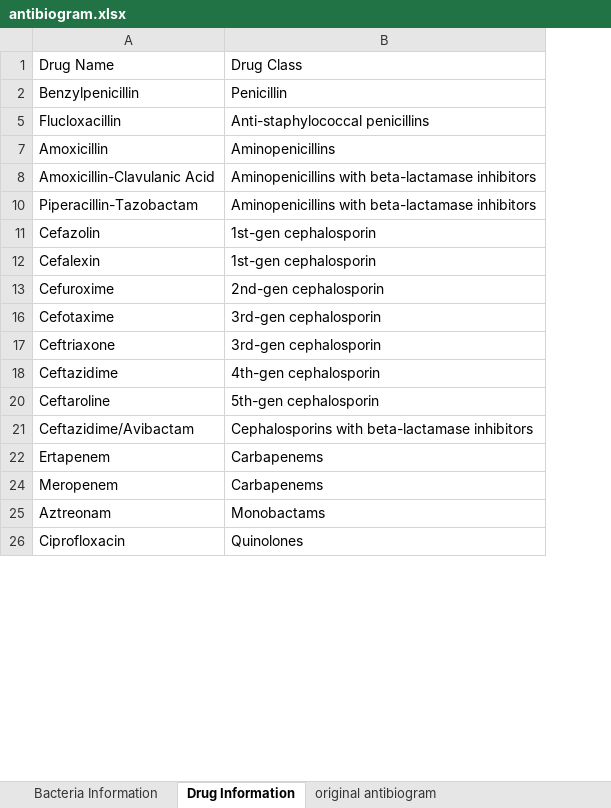
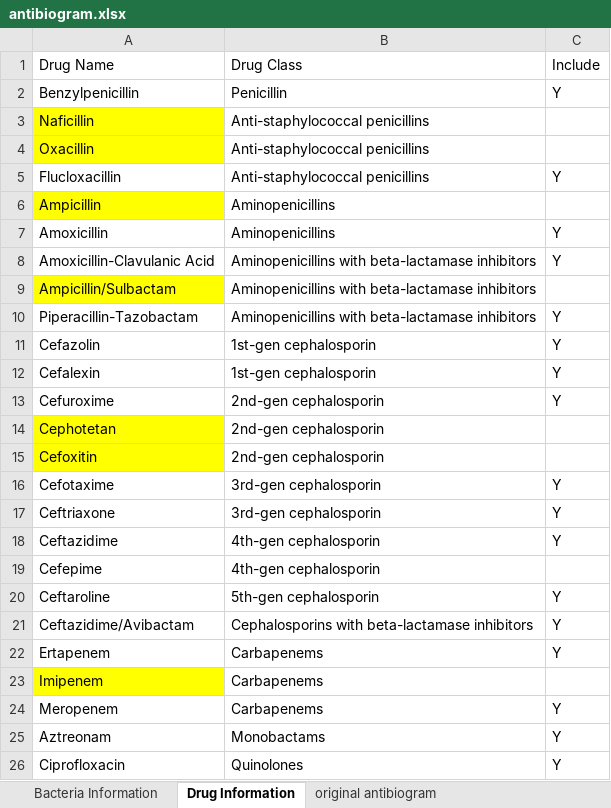
Before and after one commit to nocalla/antibiogram, an Excel workbook: docs/assets/antibiogram.xlsx, sheet Drug Information, drawn as a sheet; only a part is shown; values as stored, in another font and other column widths than the file's, no borders; table styles not drawn; the diff names each change by its address in the sheet, - before the commit and + after, or states it on an @@ line.

Commit message:
Add "Include" column to Excel file and inclusion handling to code

```diff
--- a/docs/assets/antibiogram.xlsx (sheet Drug Information)
+++ b/docs/assets/antibiogram.xlsx (sheet Drug Information)
+column C, rows 1-2: Include | Y; row 5: Y; rows 7-8: Y | Y; rows 10-13: all Y; rows 16-18: all Y; rows 20-22: all Y; rows 24-26: all Y
@@ row 3 unhidden: Naficillin | Anti-staphylococcal penicillins @@
@@ row 4 unhidden: Oxacillin | Anti-staphylococcal penicillins @@
@@ row 6 unhidden: Ampicillin | Aminopenicillins @@
@@ row 9 unhidden: Ampicillin/Sulbactam | Aminopenicillins with beta-lactamase inhibitors @@
@@ row 14 unhidden: Cephotetan | 2nd-gen cephalosporin @@
@@ row 15 unhidden: Cefoxitin | 2nd-gen cephalosporin @@
@@ row 19 unhidden: Cefepime | 4th-gen cephalosporin @@
@@ row 23 unhidden: Imipenem | Carbapenems @@
```
Also changed, not shown: sheet Bacteria Information, 1 other file.
